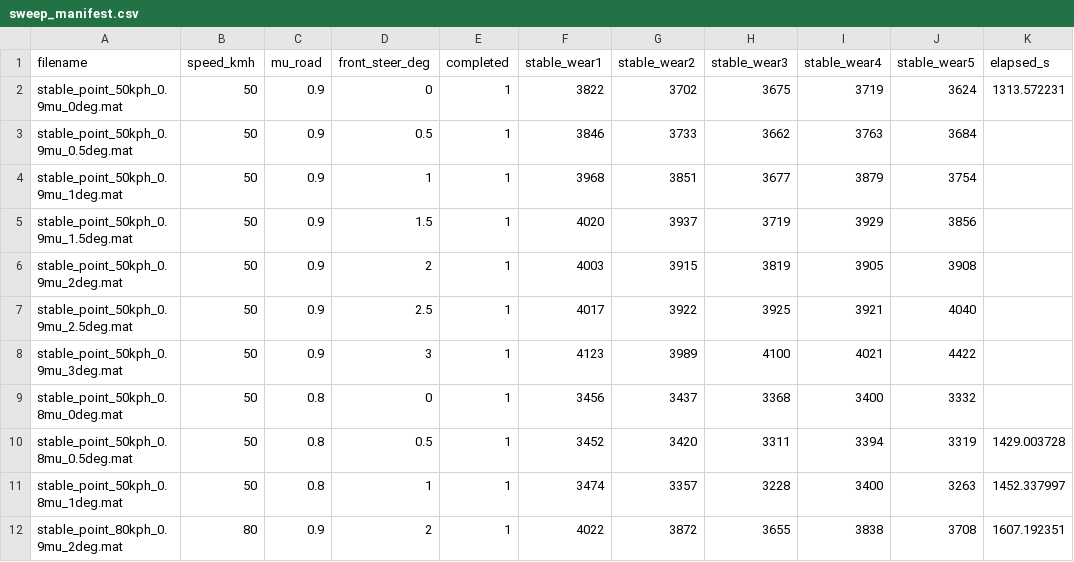
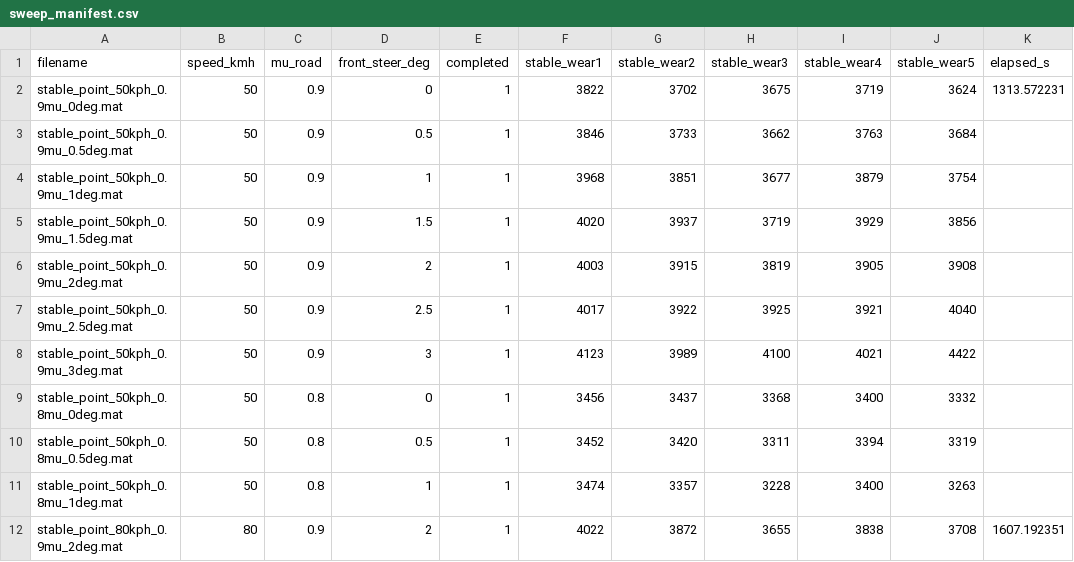
Before and after one commit to yodagil/suspension, a CSV file: results/sweep_manifest.csv, drawn as a sheet.

Commit message:
Publish corrected stability results (11/210)
Reference09-Publisher: true

```diff
--- a/results/sweep_manifest.csv
+++ b/results/sweep_manifest.csv
@@ -9,4 +9,4 @@ stable_point_50kph_0.9mu_3deg.mat,50,0.9,3,1,4123,3989,4100,4021,4422,
 stable_point_50kph_0.8mu_0deg.mat,50,0.8,0,1,3456,3437,3368,3400,3332,
-stable_point_50kph_0.8mu_0.5deg.mat,50,0.8,0.5,1,3452,3420,3311,3394,3319,1429.003728
-stable_point_50kph_0.8mu_1deg.mat,50,0.8,1,1,3474,3357,3228,3400,3263,1452.337997
+stable_point_50kph_0.8mu_0.5deg.mat,50,0.8,0.5,1,3452,3420,3311,3394,3319,
+stable_point_50kph_0.8mu_1deg.mat,50,0.8,1,1,3474,3357,3228,3400,3263,
 stable_point_80kph_0.9mu_2deg.mat,80,0.9,2,1,4022,3872,3655,3838,3708,1607.192351
```
Also changed, not shown: 2 other files.
